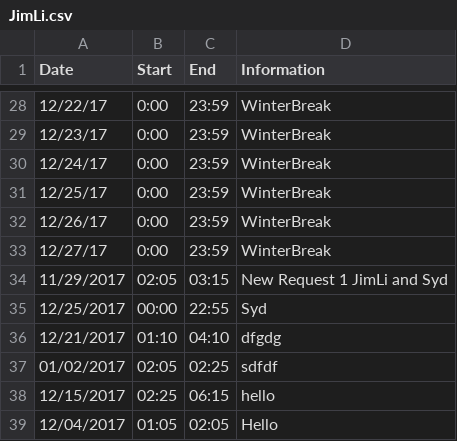
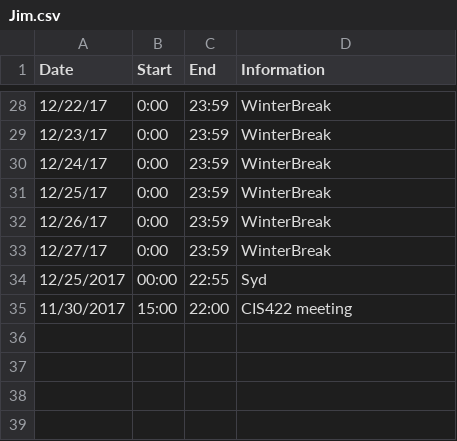
Before and after one commit to malaura/ICSPScheduler, a CSV file: Students/Jim.csv (was Students/JimLi.csv), drawn as a sheet; only a part is shown, gaps mark what is left out; removed rows and columns are numbered as before the commit, all else as after; the diff names each change by its address in the sheet, - before the commit and + after, or states it on an @@ line.

```diff
--- a/Students/JimLi.csv
+++ b/Students/Jim.csv
-row 34: 11/29/2017 | 02:05 | 03:15 | New Request 1 JimLi and Syd
-row 36: 12/21/2017 | 01:10 | 04:10 | dfgdg
-row 37: 01/02/2017 | 02:05 | 02:25 | sdfdf
-row 38: 12/15/2017 | 02:25 | 06:15 | hello
-row 39: 12/04/2017 | 01:05 | 02:05 | Hello
+row 35: 11/30/2017 | 15:00 | 22:00 | CIS422 meeting
```
Also changed, not shown: Students/Syd.csv, 2 other files.
